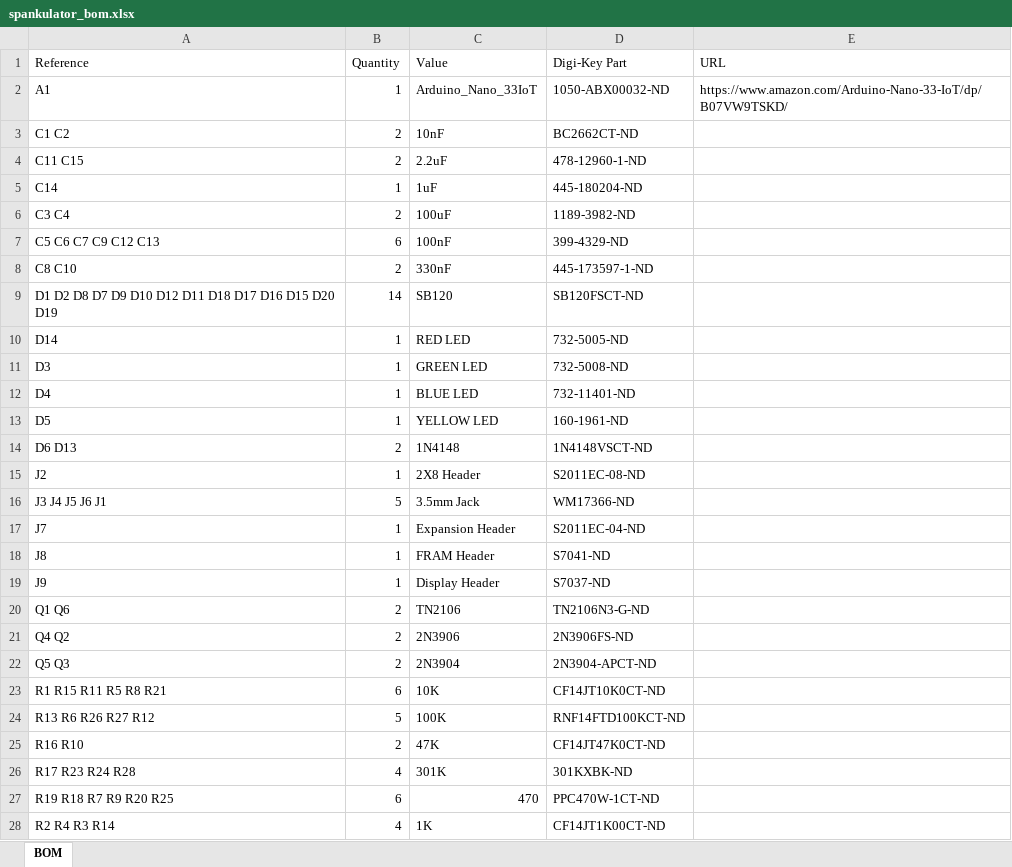
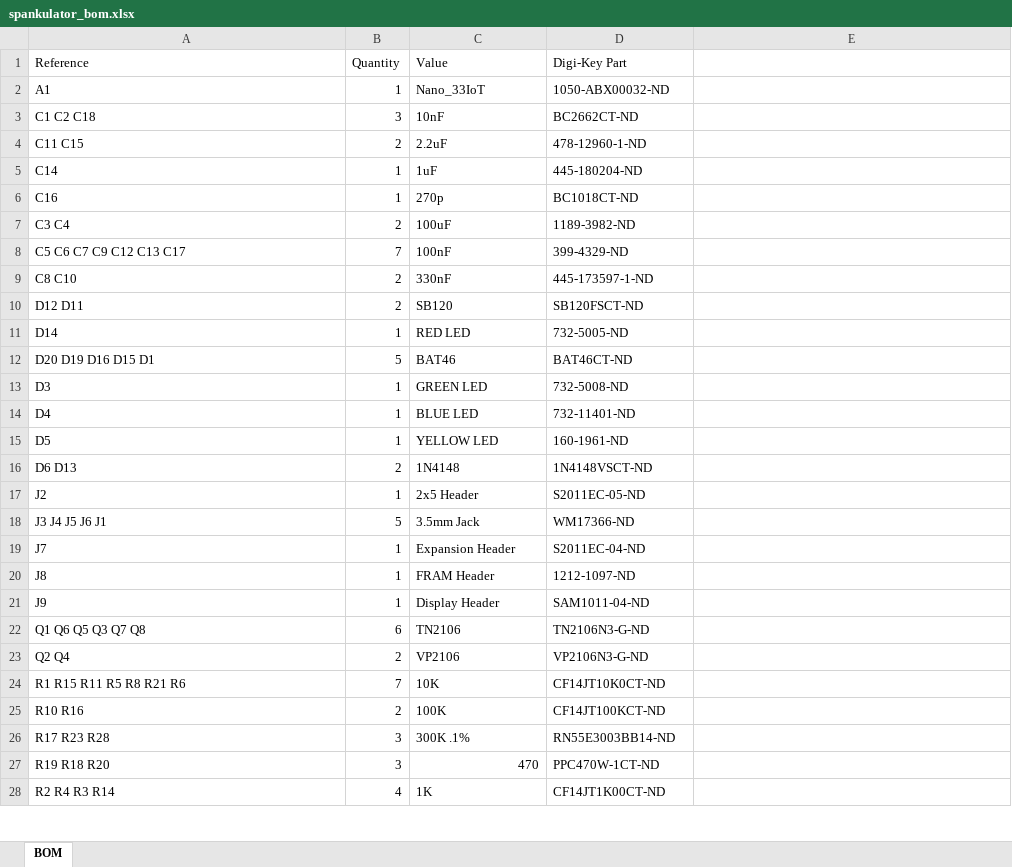
Before and after one commit to shannon-greenlight/Spankulator-Hardware, an Excel workbook: spankulator_bom.xlsx, sheet BOM, drawn as a sheet; only a part is shown; values as stored, in another font and other column widths than the file's, no borders; removed rows and columns are numbered as before the commit, all else as after; the diff covers the shown part only; the diff names each change by its address in the sheet, - before the commit and + after, or states it on an @@ line.

```diff
--- a/spankulator_bom.xlsx (sheet BOM)
+++ b/spankulator_bom.xlsx (sheet BOM)
-E1: URL
+E1: (empty)
-C2 (Value): Arduino_Nano_33IoT
+C2 (Value): Nano_33IoT
-E2: https://www.amazon.com/Arduino-Nano-33-IoT/dp/B07VW9TSKD/
+E2: (empty)
-A3 (Reference): C1 C2
+A3 (Reference): C1 C2 C18
-B3 (Quantity): 2
+B3 (Quantity): 3
+row 6: C16 | 1 | 270p | BC1018CT-ND
-A8 (Reference): C5 C6 C7 C9 C12 C13
+A8 (Reference): C5 C6 C7 C9 C12 C13 C17
-B8 (Quantity): 6
+B8 (Quantity): 7
-A10 (Reference): D1 D2 D8 D7 D9 D10 D12 D11 D18 D17 D16 D15 D20 D19
+A10 (Reference): D12 D11
-B10 (Quantity): 14
+B10 (Quantity): 2
+row 12: D20 D19 D16 D15 D1 | 5 | BAT46 | BAT46CT-ND
-C17 (Value): 2X8 Header
+C17 (Value): 2x5 Header
-D17 (Digi-Key Part): S2011EC-08-ND
+D17 (Digi-Key Part): S2011EC-05-ND
-D20 (Digi-Key Part): S7041-ND
+D20 (Digi-Key Part): 1212-1097-ND
-D21 (Digi-Key Part): S7037-ND
+D21 (Digi-Key Part): SAM1011-04-ND
-A22 (Reference): Q1 Q6
+A22 (Reference): Q1 Q6 Q5 Q3 Q7 Q8
-B22 (Quantity): 2
+B22 (Quantity): 6
-A23 (Reference): Q4 Q2
+A23 (Reference): Q2 Q4
-C23 (Value): 2N3906
+C23 (Value): VP2106
-D23 (Digi-Key Part): 2N3906FS-ND
+D23 (Digi-Key Part): VP2106N3-G-ND
-row 22: Q5 Q3 | 2 | 2N3904 | 2N3904-APCT-ND
-A24 (Reference): R1 R15 R11 R5 R8 R21
+A24 (Reference): R1 R15 R11 R5 R8 R21 R6
-B24 (Quantity): 6
+B24 (Quantity): 7
-row 24: R13 R6 R26 R27 R12 | 5 | 100K | RNF14FTD100KCT-ND
-A25 (Reference): R16 R10
+A25 (Reference): R10 R16
-C25 (Value): 47K
+C25 (Value): 100K
-D25 (Digi-Key Part): CF14JT47K0CT-ND
+D25 (Digi-Key Part): CF14JT100KCT-ND
-row 26: R17 R23 R24 R28 | 4 | 301K | 301KXBK-ND
+row 26: R17 R23 R28 | 3 | 300K .1% | RN55E3003BB14-ND
-A27 (Reference): R19 R18 R7 R9 R20 R25
+A27 (Reference): R19 R18 R20
-B27 (Quantity): 6
+B27 (Quantity): 3
```
Also changed, not shown: 5 added rows and 2 removed rows elsewhere in this sheet, 23 other files.
